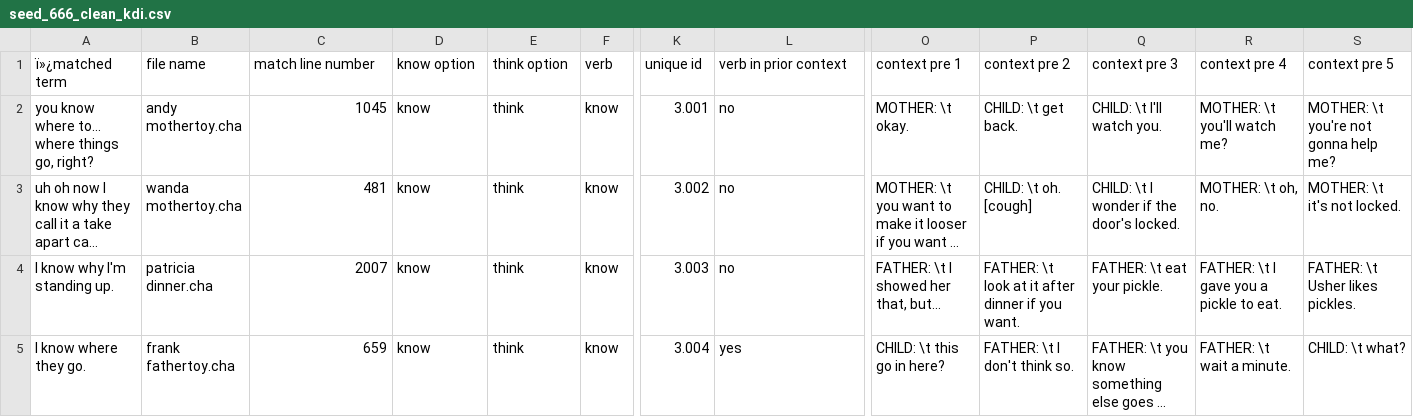
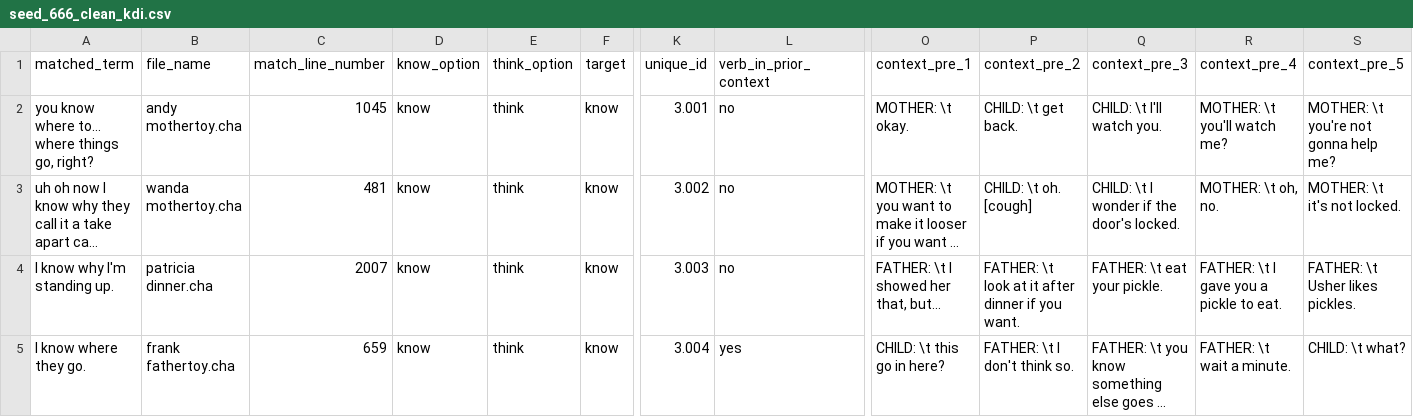
Before and after one commit to mcmoyer11/AcqFac_HSP_English, a CSV file: corpus/data/exp_files/seed_666_clean_kdi.csv, drawn as a sheet; only a part is shown, gaps mark what is left out; long unchanged cells end in …; the diff covers the shown part only; the diff names each change by its address in the sheet, - before the commit and + after, or states it on an @@ line.

```diff
--- a/corpus/data/exp_files/seed_666_clean_kdi.csv
+++ b/corpus/data/exp_files/seed_666_clean_kdi.csv
-A1: ï»¿matched term
+A1: matched_term
-B1: file name
+B1: file_name
-C1: match line number
+C1: match_line_number
-D1: know option
+D1: know_option
-E1: think option
+E1: think_option
-F1: verb
+F1: target
-K1: unique id
+K1: unique_id
-L1: verb in prior context
+L1: verb_in_prior_context
-O1: context pre 1
+O1: context_pre_1
-P1: context pre 2
+P1: context_pre_2
-Q1: context pre 3
+Q1: context_pre_3
-R1: context pre 4
+R1: context_pre_4
-S1: context pre 5
+S1: context_pre_5
```
Also changed, not shown: 9 edited cells elsewhere in this file, corpus/data/exp_files/seed_666_clean_kid.csv, corpus/data/exp_files/seed_666_clean_kii.csv, 5 other files.
